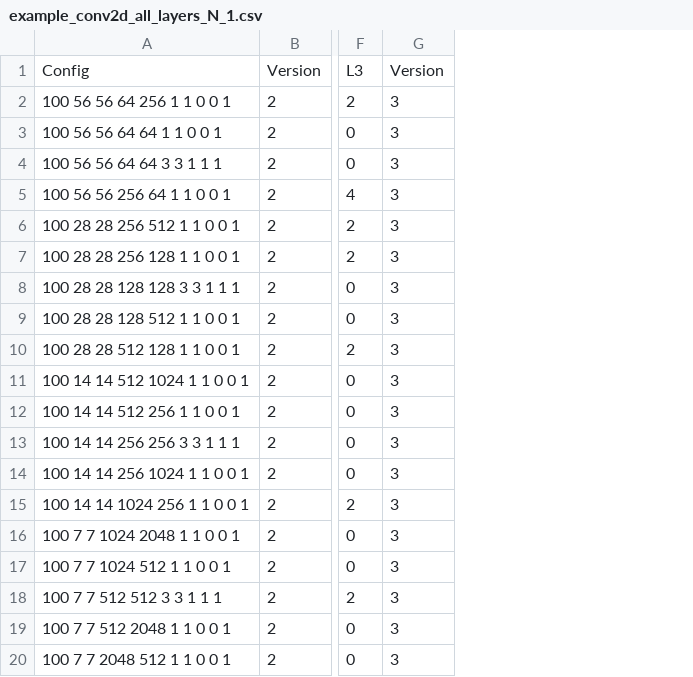
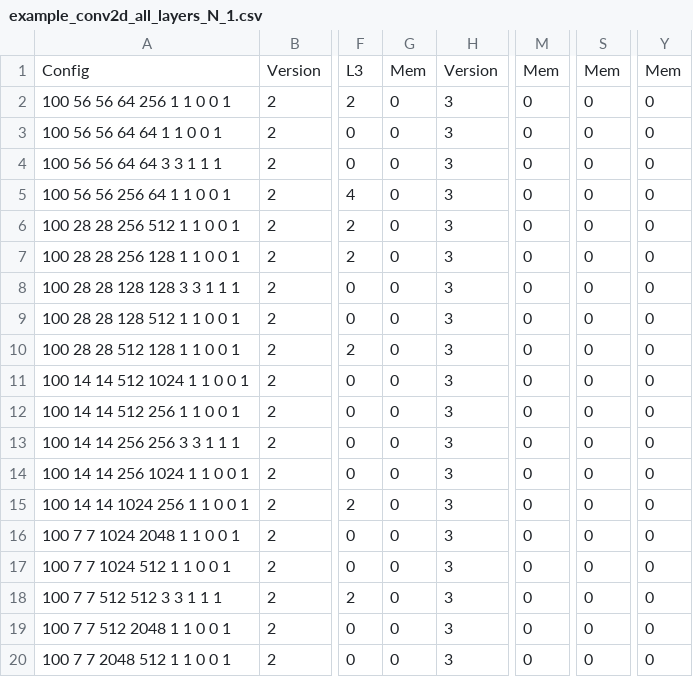
Before and after one commit to IITH-Compilers/polydl, a CSV file: scripts/example_conv2d_all_layers_N_1.csv, drawn as a sheet; only a part is shown, gaps mark what is left out; the diff names each change by its address in the sheet, - before the commit and + after, or states it on an @@ line.

```diff
--- a/scripts/example_conv2d_all_layers_N_1.csv
+++ b/scripts/example_conv2d_all_layers_N_1.csv
+column G, rows 1-20: Mem | 0 | 0 | 0 | 0 | 0 | 0 | 0 | 0 | 0 | 0 | 0 | 0 | 0 | 0 | 0 | 0 | 0 | 0 | 0
+column M, rows 1-20: Mem | 0 | 0 | 0 | 0 | 0 | 0 | 0 | 0 | 0 | 0 | 0 | 0 | 0 | 0 | 0 | 0 | 0 | 0 | 0
+column S, rows 1-20: Mem | 0 | 0 | 0 | 0 | 0 | 0 | 0 | 0 | 0 | 0 | 0 | 0 | 0 | 0 | 0 | 0 | 0 | 0 | 0
+column Y, rows 1-20: Mem | 0 | 0 | 0 | 0 | 0 | 0 | 0 | 0 | 0 | 0 | 0 | 0 | 0 | 0 | 0 | 0 | 0 | 0 | 0
```
Also changed, not shown: 1 other file.
